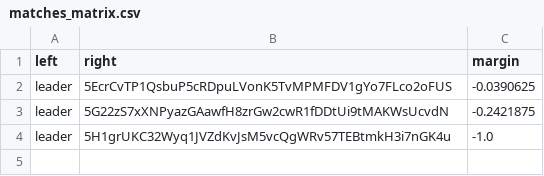
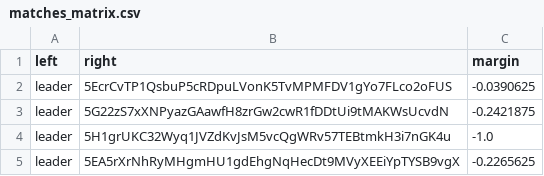
Before and after one commit to 404-Repo/404-competition-2, a CSV file: rounds/58/matches_matrix.csv, drawn as a sheet; the diff names each change by its address in the sheet, - before the commit and + after, or states it on an @@ line.

Commit message:
Update matches matrix for round 58

```diff
--- a/rounds/58/matches_matrix.csv
+++ b/rounds/58/matches_matrix.csv
+row 5: leader | 5EA5rXrNhRyMHgmHU1gdEhgNqHecDt9MVyXEEiYpTYSB9vgX | -0.2265625
```
